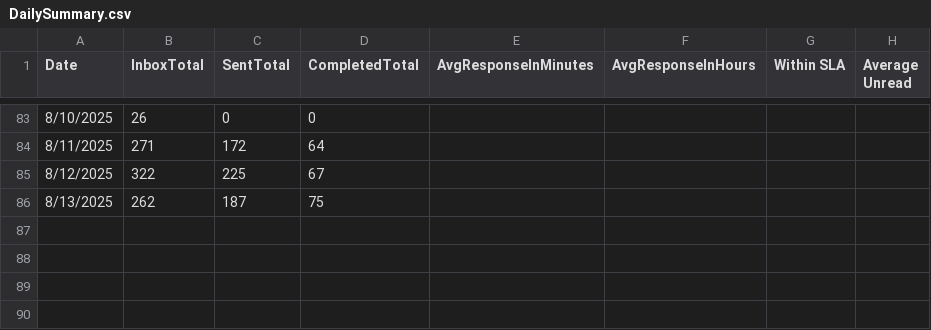
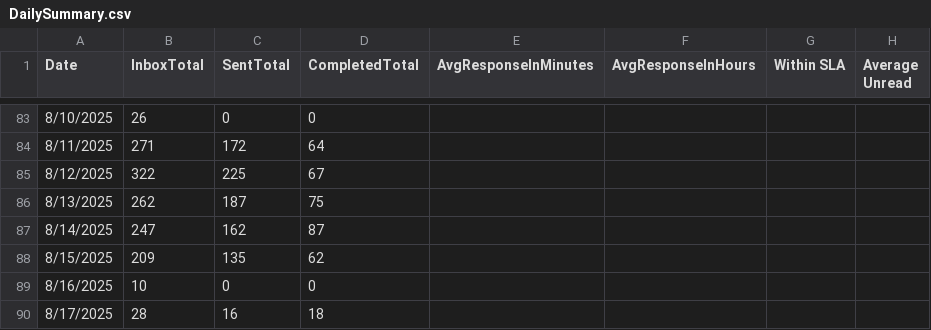
Before and after one commit to CodexScriba/emailproject, a CSV file: data/DailySummary.csv, drawn as a sheet; only a part is shown, gaps mark what is left out.

```diff
--- a/data/DailySummary.csv
+++ b/data/DailySummary.csv
@@ -86 +86,5 @@
 "8/13/2025","262","187","75",,,,
+"8/14/2025","247","162","87",,,,
+"8/15/2025","209","135","62",,,,
+"8/16/2025","10","0","0",,,,
+"8/17/2025","28","16","18",,,,
```
Also changed, not shown: data/UnreadCount.csv, 4 other files.
